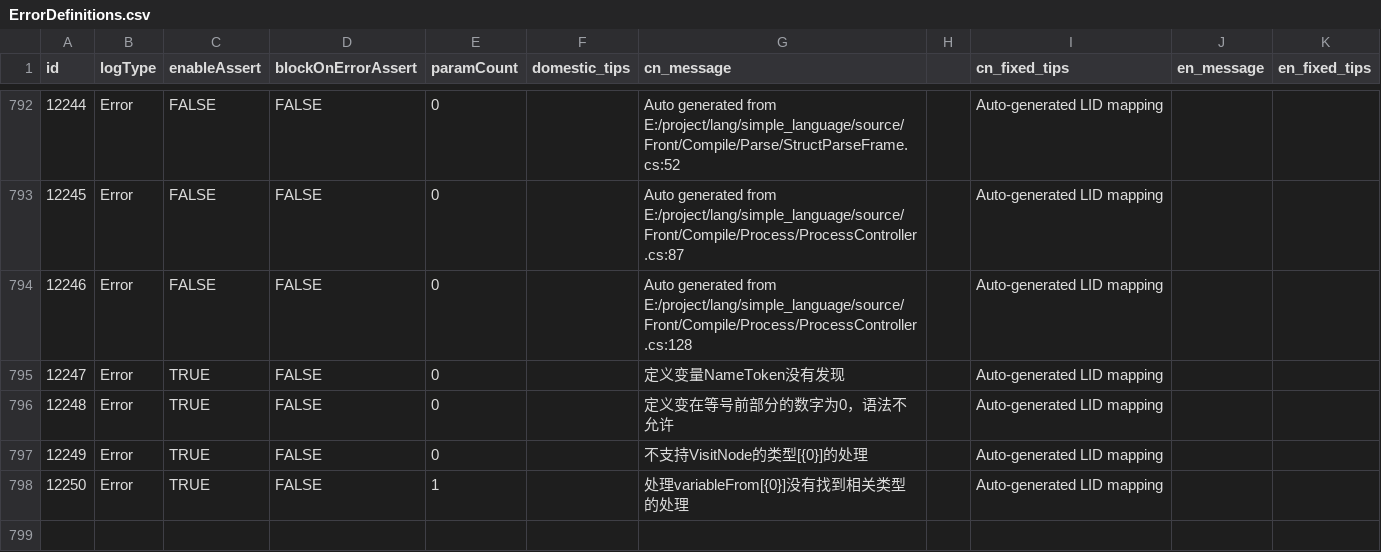
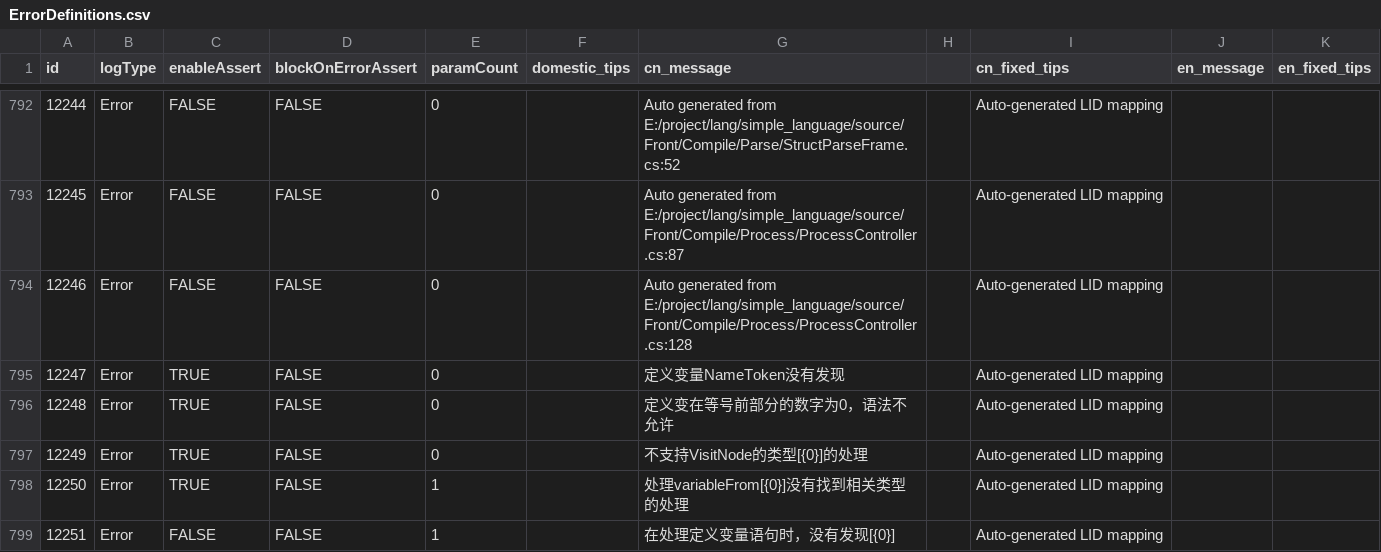
Before and after one commit to kamaba/simple_language, a CSV file: source/Front/Log/ErrorDefinitions.csv, drawn as a sheet; only a part is shown, gaps mark what is left out; the diff names each change by its address in the sheet, - before the commit and + after, or states it on an @@ line.

```diff
--- a/source/Front/Log/ErrorDefinitions.csv
+++ b/source/Front/Log/ErrorDefinitions.csv
+row 799: 12251 | Error | FALSE | FALSE | 1 |  | 在处理定义变量语句时，没有发现[{0}] |  | Auto-generated LID mapping
```
Also changed, not shown: 42 other files.
